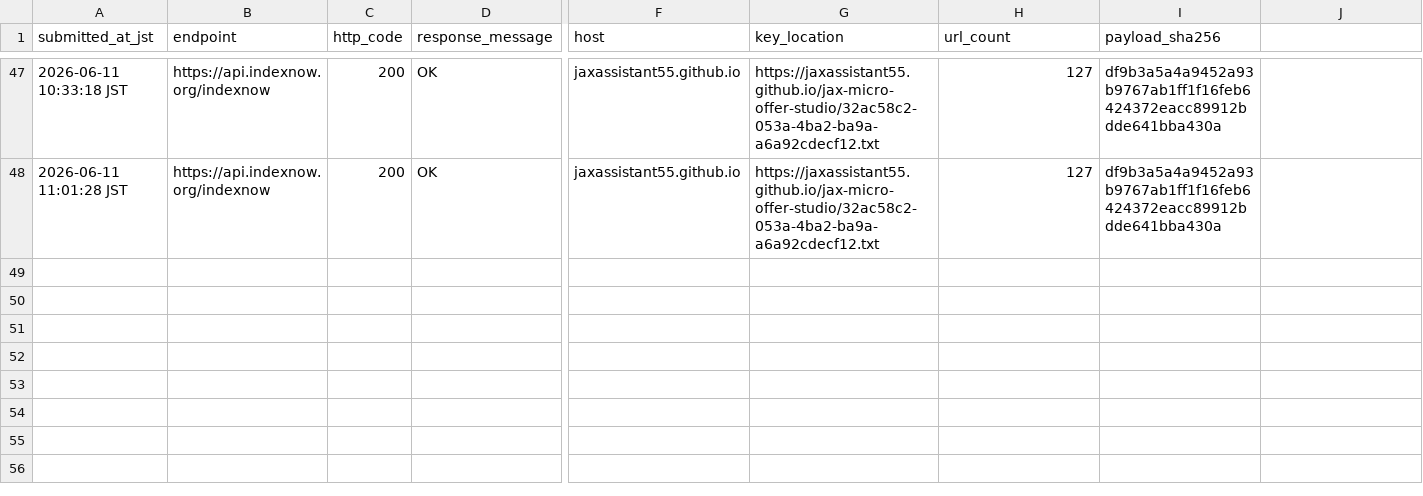
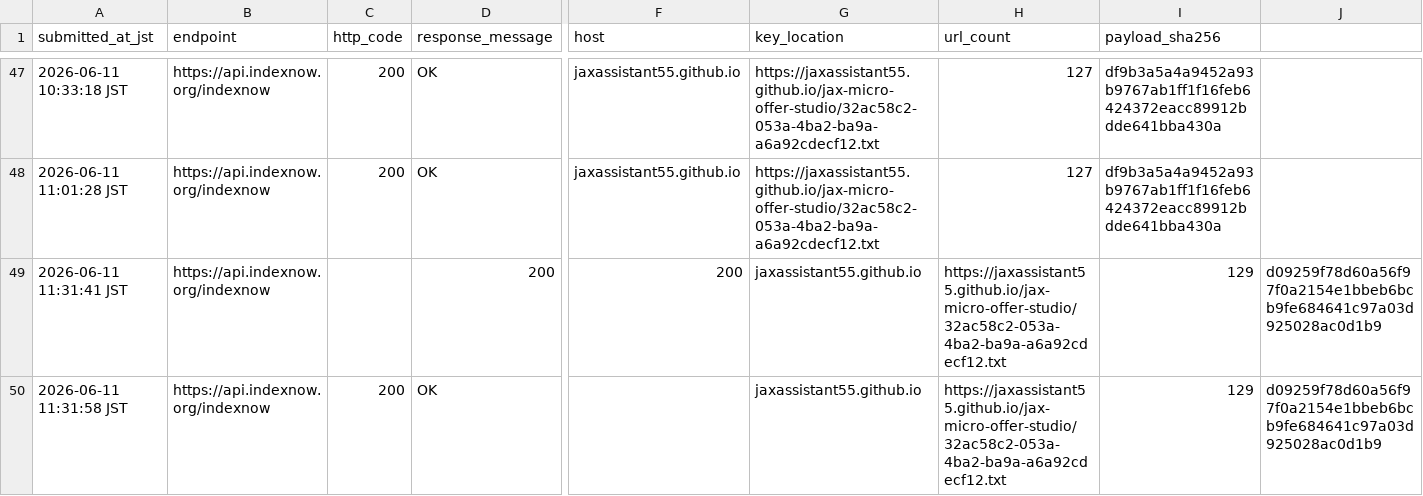
Before and after one commit to jaxassistant55/jax-micro-offer-studio, a CSV file: indexnow_submission_log.csv, drawn as a sheet; only a part is shown, gaps mark what is left out; rows hold the shown columns only; the diff names each change by its address in the sheet, - before the commit and + after, or states it on an @@ line.

Commit message:
Log first 100 fast-start IndexNow submission

```diff
--- a/indexnow_submission_log.csv
+++ b/indexnow_submission_log.csv
+row 49: 2026-06-11 11:31:41 JST | https://api.indexnow.org/indexnow |  | 200 | 200 | jaxassistant55.github.io | https://jaxassistant55.github.io/jax-micro-offer-studio/32ac58c2-053a-4ba2-ba9a-a6a92cdecf12.txt | 129 | d09259f78d60a56f97f0a2154e1bbeb6bcb9fe684641c97a03d925028ac0d1b9
+row 50: 2026-06-11 11:31:58 JST | https://api.indexnow.org/indexnow | 200 | OK |  | jaxassistant55.github.io | https://jaxassistant55.github.io/jax-micro-offer-studio/32ac58c2-053a-4ba2-ba9a-a6a92cdecf12.txt | 129 | d09259f78d60a56f97f0a2154e1bbeb6bcb9fe684641c97a03d925028ac0d1b9
```
